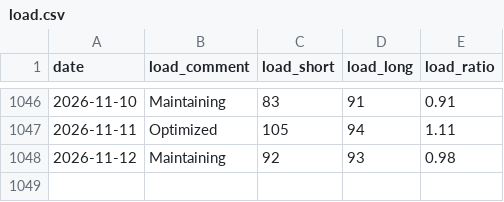
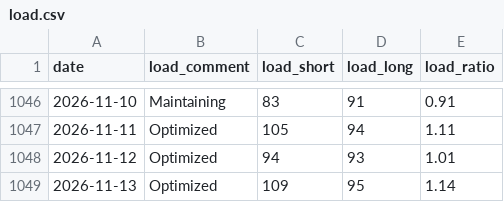
Before and after one commit to zhubao315/health, a CSV file: data/load.csv, drawn as a sheet; only a part is shown, gaps mark what is left out.

```diff
--- a/data/load.csv
+++ b/data/load.csv
@@ -1047,2 +1047,3 @@ date,load_comment,load_short,load_long,load_ratio
 2026-11-11,Optimized,105,94,1.11
-2026-11-12,Maintaining,92,93,0.98
+2026-11-12,Optimized,94,93,1.01
+2026-11-13,Optimized,109,95,1.14
```
Also changed, not shown: data/activities.csv, data/daily.csv, 15 other files.
